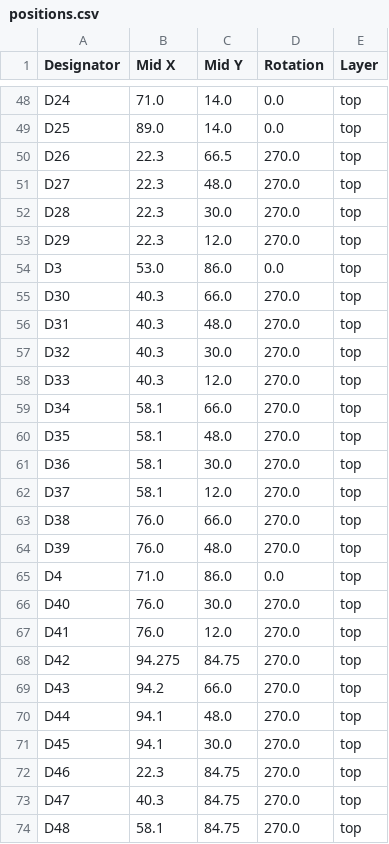
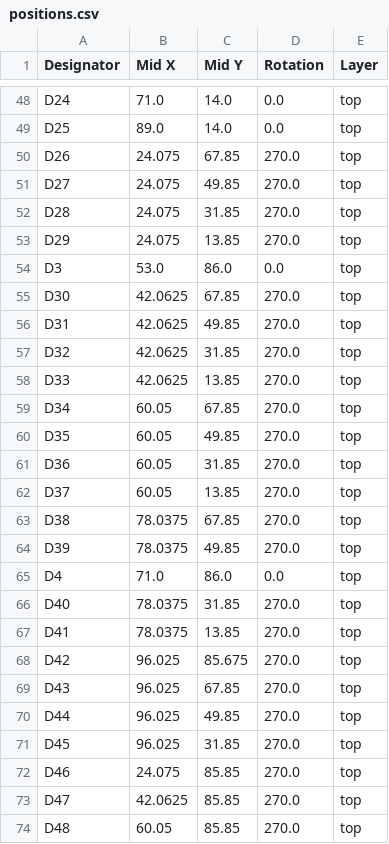
Before and after one commit to israelmo7/ResumeCard, a CSV file: production/positions.csv, drawn as a sheet; only a part is shown, gaps mark what is left out; the diff covers the shown part only.

Commit message:
Adjusting the placement to keep the standard values intact.

```diff
--- a/production/positions.csv
+++ b/production/positions.csv
@@ -49,26 +49,26 @@ D24,71.0,14.0,0.0,top
 D25,89.0,14.0,0.0,top
-D26,22.3,66.5,270.0,top
-D27,22.3,48.0,270.0,top
-D28,22.3,30.0,270.0,top
-D29,22.3,12.0,270.0,top
+D26,24.075,67.85,270.0,top
+D27,24.075,49.85,270.0,top
+D28,24.075,31.85,270.0,top
+D29,24.075,13.85,270.0,top
 D3,53.0,86.0,0.0,top
-D30,40.3,66.0,270.0,top
-D31,40.3,48.0,270.0,top
-D32,40.3,30.0,270.0,top
-D33,40.3,12.0,270.0,top
-D34,58.1,66.0,270.0,top
-D35,58.1,48.0,270.0,top
-D36,58.1,30.0,270.0,top
-D37,58.1,12.0,270.0,top
-D38,76.0,66.0,270.0,top
-D39,76.0,48.0,270.0,top
+D30,42.0625,67.85,270.0,top
+D31,42.0625,49.85,270.0,top
+D32,42.0625,31.85,270.0,top
+D33,42.0625,13.85,270.0,top
+D34,60.05,67.85,270.0,top
+D35,60.05,49.85,270.0,top
+D36,60.05,31.85,270.0,top
+D37,60.05,13.85,270.0,top
+D38,78.0375,67.85,270.0,top
+D39,78.0375,49.85,270.0,top
 D4,71.0,86.0,0.0,top
-D40,76.0,30.0,270.0,top
-D41,76.0,12.0,270.0,top
-D42,94.275,84.75,270.0,top
-D43,94.2,66.0,270.0,top
-D44,94.1,48.0,270.0,top
-D45,94.1,30.0,270.0,top
-D46,22.3,84.75,270.0,top
-D47,40.3,84.75,270.0,top
-D48,58.1,84.75,270.0,top
+D40,78.0375,31.85,270.0,top
+D41,78.0375,13.85,270.0,top
+D42,96.025,85.675,270.0,top
+D43,96.025,67.85,270.0,top
+D44,96.025,49.85,270.0,top
+D45,96.025,31.85,270.0,top
+D46,24.075,85.85,270.0,top
+D47,42.0625,85.85,270.0,top
+D48,60.05,85.85,270.0,top
```
Also changed, not shown: 4 edited cells elsewhere in this file, 7 other files.
